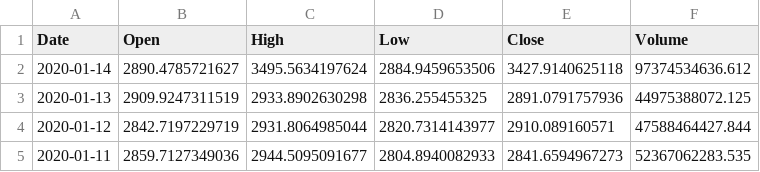
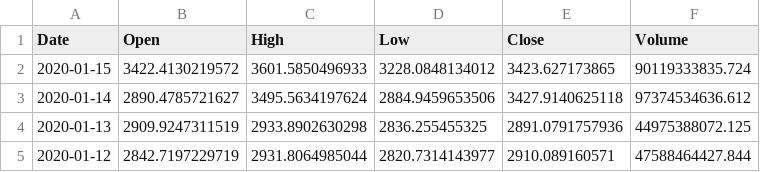
Before and after one commit to spsanderson/ts_cci30, a CSV file: cci30_OHLCV.csv, drawn as a sheet; only a part is shown; the shorter side is filled out with more unchanged rows.

```diff
--- a/cci30_OHLCV.csv
+++ b/cci30_OHLCV.csv
@@ -1,2 +1,3 @@
 Date,Open,High,Low,Close,Volume
+2020-01-15,3422.4130219572,3601.5850496933,3228.0848134012,3423.627173865,90119333835.724
 2020-01-14,2890.4785721627,3495.5634197624,2884.9459653506,3427.9140625118,97374534636.612
```
Also changed, not shown: 1 other file.
